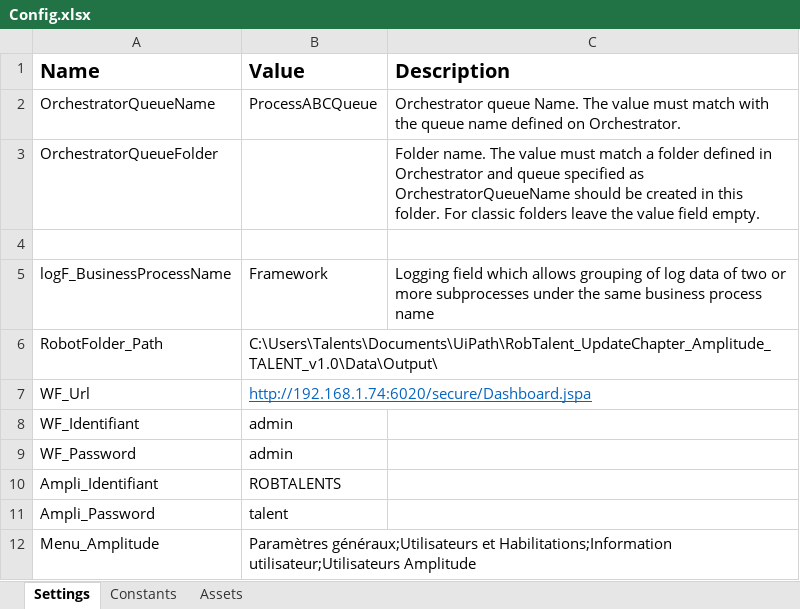
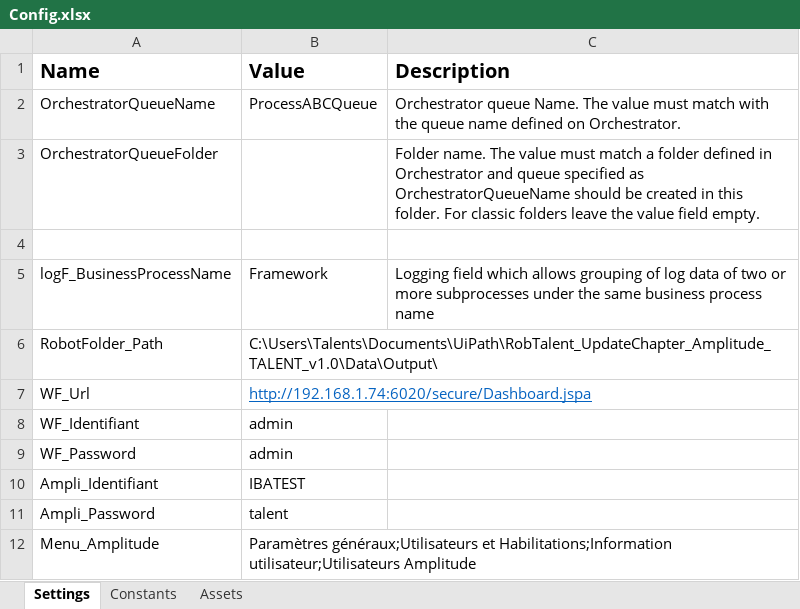
Before and after one commit to ibrahima79/RobTalent_UpdateChapter_Amplitude_TALENT_v1.0, an Excel workbook: Data/Config.xlsx, sheet Settings, drawn as a sheet; values as stored, in another font and other column widths than the file's, no borders; the diff names each change by its address in the sheet, - before the commit and + after, or states it on an @@ line.

```diff
--- a/Data/Config.xlsx (sheet Settings)
+++ b/Data/Config.xlsx (sheet Settings)
-B10 (Value): ROBTALENTS
+B10 (Value): IBATEST
```
Also changed, not shown: 12 other files.
